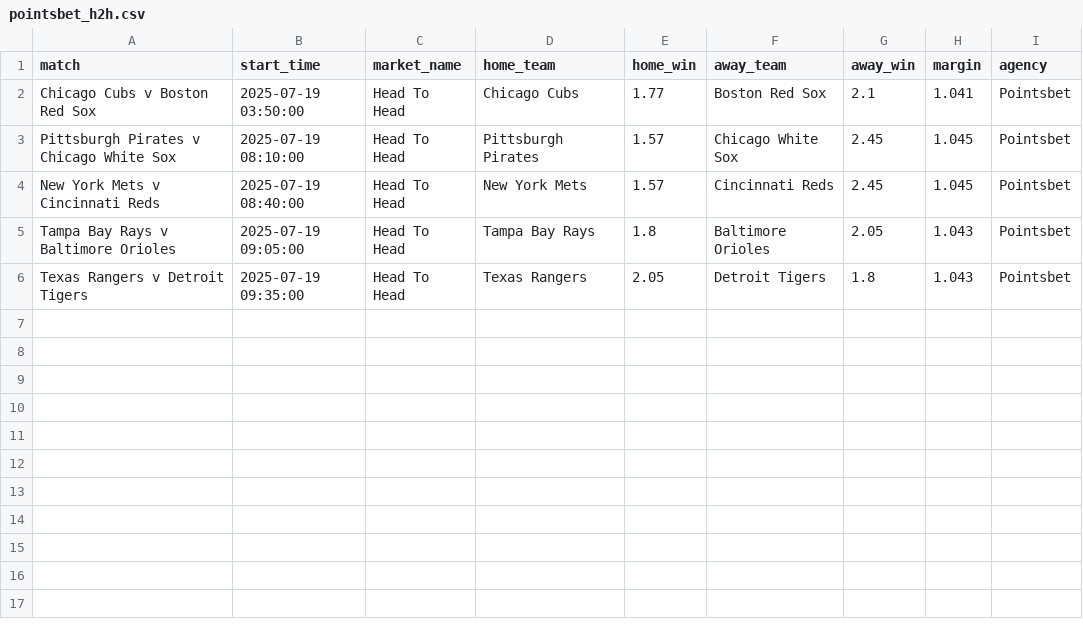
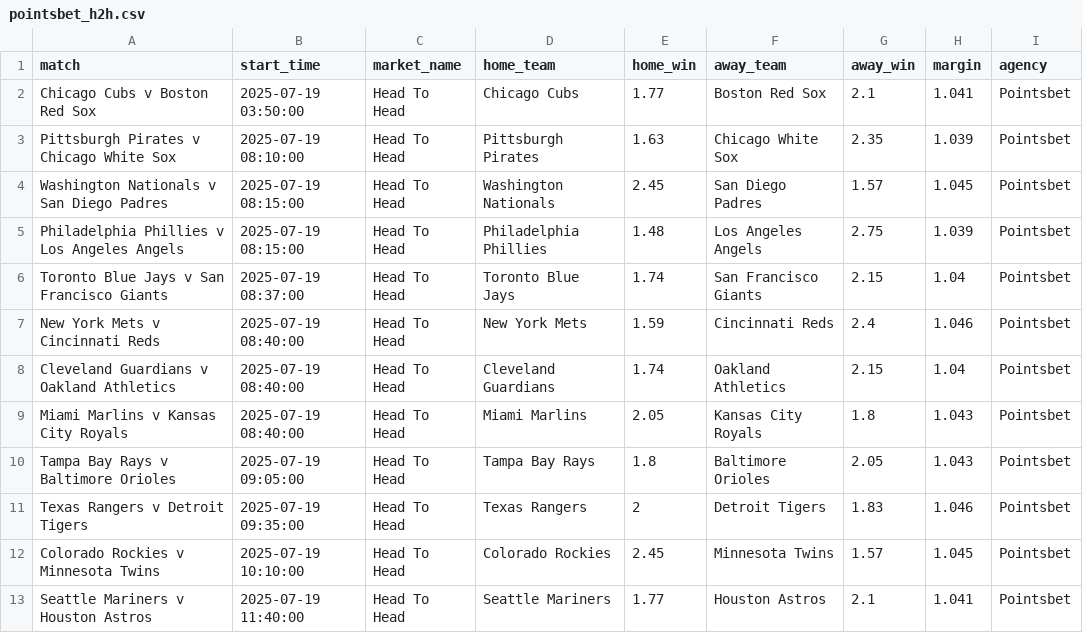
Before and after one commit to jamesbrown1417/MLB, a CSV file: Data/scraped_odds/pointsbet_h2h.csv, drawn as a sheet.

```diff
--- a/Data/scraped_odds/pointsbet_h2h.csv
+++ b/Data/scraped_odds/pointsbet_h2h.csv
@@ -2,5 +2,12 @@ match,start_time,market_name,home_team,home_win,away_team,away_win,margin,agency
 Chicago Cubs v Boston Red Sox,2025-07-19 03:50:00,Head To Head,Chicago Cubs,1.77,Boston Red Sox,2.1,1.041,Pointsbet
-Pittsburgh Pirates v Chicago White Sox,2025-07-19 08:10:00,Head To Head,Pittsburgh Pirates,1.57,Chicago White Sox,2.45,1.045,Pointsbet
-New York Mets v Cincinnati Reds,2025-07-19 08:40:00,Head To Head,New York Mets,1.57,Cincinnati Reds,2.45,1.045,Pointsbet
+Pittsburgh Pirates v Chicago White Sox,2025-07-19 08:10:00,Head To Head,Pittsburgh Pirates,1.63,Chicago White Sox,2.35,1.039,Pointsbet
+Washington Nationals v San Diego Padres,2025-07-19 08:15:00,Head To Head,Washington Nationals,2.45,San Diego Padres,1.57,1.045,Pointsbet
+Philadelphia Phillies v Los Angeles Angels,2025-07-19 08:15:00,Head To Head,Philadelphia Phillies,1.48,Los Angeles Angels,2.75,1.039,Pointsbet
+Toronto Blue Jays v San Francisco Giants,2025-07-19 08:37:00,Head To Head,Toronto Blue Jays,1.74,San Francisco Giants,2.15,1.04,Pointsbet
+New York Mets v Cincinnati Reds,2025-07-19 08:40:00,Head To Head,New York Mets,1.59,Cincinnati Reds,2.4,1.046,Pointsbet
+Cleveland Guardians v Oakland Athletics,2025-07-19 08:40:00,Head To Head,Cleveland Guardians,1.74,Oakland Athletics,2.15,1.04,Pointsbet
+Miami Marlins v Kansas City Royals,2025-07-19 08:40:00,Head To Head,Miami Marlins,2.05,Kansas City Royals,1.8,1.043,Pointsbet
 Tampa Bay Rays v Baltimore Orioles,2025-07-19 09:05:00,Head To Head,Tampa Bay Rays,1.8,Baltimore Orioles,2.05,1.043,Pointsbet
-Texas Rangers v Detroit Tigers,2025-07-19 09:35:00,Head To Head,Texas Rangers,2.05,Detroit Tigers,1.8,1.043,Pointsbet
+Texas Rangers v Detroit Tigers,2025-07-19 09:35:00,Head To Head,Texas Rangers,2,Detroit Tigers,1.83,1.046,Pointsbet
+Colorado Rockies v Minnesota Twins,2025-07-19 10:10:00,Head To Head,Colorado Rockies,2.45,Minnesota Twins,1.57,1.045,Pointsbet
+Seattle Mariners v Houston Astros,2025-07-19 11:40:00,Head To Head,Seattle Mariners,1.77,Houston Astros,2.1,1.041,Pointsbet
```
Also changed, not shown: Data/scraped_odds/sportsbet_pitcher_strikeouts.csv, Data/scraped_odds/sportsbet_total_runs.csv, 53 other files.
